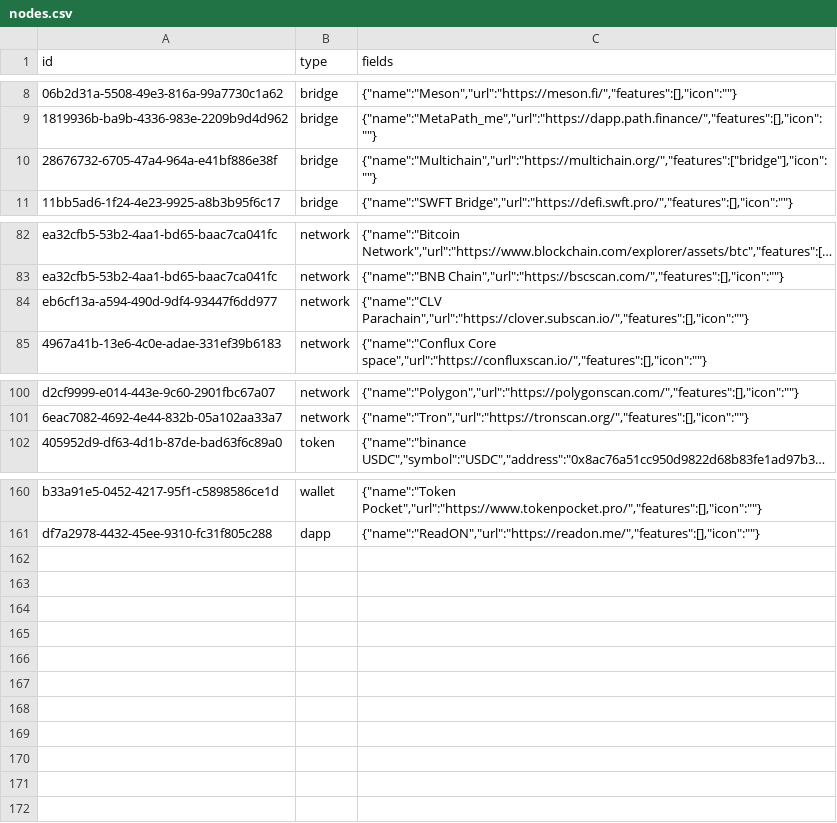
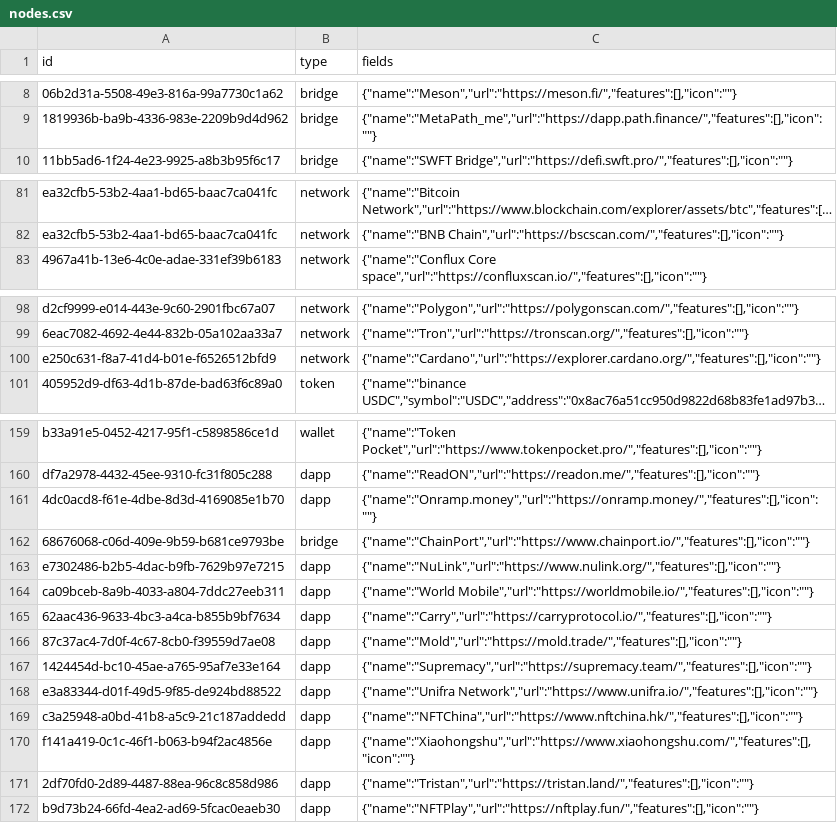
Before and after one commit to simulacrumb-glm/treegraph-graph, a CSV file: poc/nodes.csv, drawn as a sheet; only a part is shown, gaps mark what is left out; long unchanged cells end in …; removed rows and columns are numbered as before the commit, all else as after; the diff names each change by its address in the sheet, - before the commit and + after, or states it on an @@ line.

```diff
--- a/poc/nodes.csv
+++ b/poc/nodes.csv
-row 10: 28676732-6705-47a4-964a-e41bf886e38f | bridge | {"name":"Multichain","url":"https://multichain.org/","features":["bridge"],"icon":""}
-row 84: eb6cf13a-a594-490d-9df4-93447f6dd977 | network | {"name":"CLV Parachain","url":"https://clover.subscan.io/","features":[],"icon":""}
+row 100: e250c631-f8a7-41d4-b01e-f6526512bfd9 | network | {"name":"Cardano","url":"https://explorer.cardano.org/","features":[],"icon":""}
+row 161: 4dc0acd8-f61e-4dbe-8d3d-4169085e1b70 | dapp | {"name":"Onramp.money","url":"https://onramp.money/","features":[],"icon":""}
+row 162: 68676068-c06d-409e-9b59-b681ce9793be | bridge | {"name":"ChainPort","url":"https://www.chainport.io/","features":[],"icon":""}
+row 163: e7302486-b2b5-4dac-b9fb-7629b97e7215 | dapp | {"name":"NuLink","url":"https://www.nulink.org/","features":[],"icon":""}
+row 164: ca09bceb-8a9b-4033-a804-7ddc27eeb311 | dapp | {"name":"World Mobile","url":"https://worldmobile.io/","features":[],"icon":""}
+row 165: 62aac436-9633-4bc3-a4ca-b855b9bf7634 | dapp | {"name":"Carry","url":"https://carryprotocol.io/","features":[],"icon":""}
+row 166: 87c37ac4-7d0f-4c67-8cb0-f39559d7ae08 | dapp | {"name":"Mold","url":"https://mold.trade/","features":[],"icon":""}
+row 167: 1424454d-bc10-45ae-a765-95af7e33e164 | dapp | {"name":"Supremacy","url":"https://supremacy.team/","features":[],"icon":""}
+row 168: e3a83344-d01f-49d5-9f85-de924bd88522 | dapp | {"name":"Unifra Network","url":"https://www.unifra.io/","features":[],"icon":""}
+row 169: c3a25948-a0bd-41b8-a5c9-21c187addedd | dapp | {"name":"NFTChina","url":"https://www.nftchina.hk/","features":[],"icon":""}
+row 170: f141a419-0c1c-46f1-b063-b94f2ac4856e | dapp | {"name":"Xiaohongshu","url":"https://www.xiaohongshu.com/","features":[],"icon":""}
+row 171: 2df70fd0-2d89-4487-88ea-96c8c858d986 | dapp | {"name":"Tristan","url":"https://tristan.land/","features":[],"icon":""}
+row 172: b9d73b24-66fd-4ea2-ad69-5fcac0eaeb30 | dapp | {"name":"NFTPlay","url":"https://nftplay.fun/","features":[],"icon":""}
```
Also changed, not shown: poc/links.csv, 2 other files.
